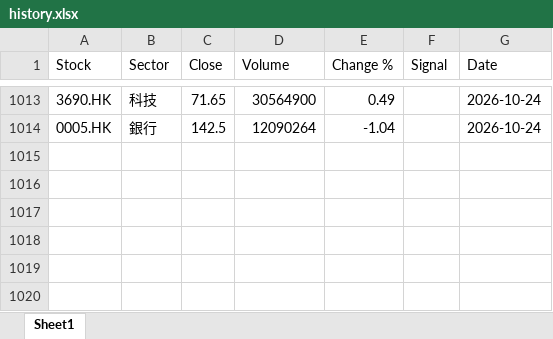
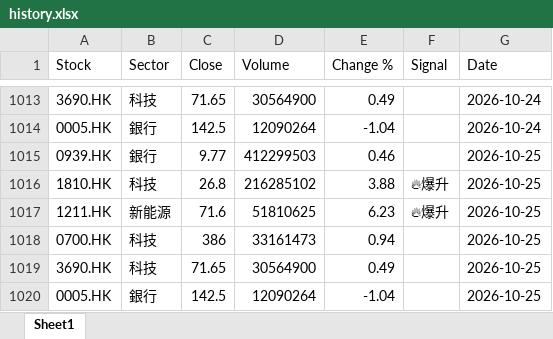
Before and after one commit to chriskkf-ai/hk_stock_analysis, an Excel workbook: data/history.xlsx, sheet Sheet1, drawn as a sheet; only a part is shown, gaps mark what is left out; values as stored, in another font and other column widths than the file's, no borders; the diff names each change by its address in the sheet, - before the commit and + after, or states it on an @@ line.

```diff
--- a/data/history.xlsx (sheet Sheet1)
+++ b/data/history.xlsx (sheet Sheet1)
+row 1015: 0939.HK | 銀行 | 9.77 | 412299503 | 0.46 |  | 2026-10-25
+row 1016: 1810.HK | 科技 | 26.8 | 216285102 | 3.88 | 🔥爆升 | 2026-10-25
+row 1017: 1211.HK | 新能源 | 71.6 | 51810625 | 6.23 | 🔥爆升 | 2026-10-25
+row 1018: 0700.HK | 科技 | 386 | 33161473 | 0.94 |  | 2026-10-25
+row 1019: 3690.HK | 科技 | 71.65 | 30564900 | 0.49 |  | 2026-10-25
+row 1020: 0005.HK | 銀行 | 142.5 | 12090264 | -1.04 |  | 2026-10-25
```
Also changed, not shown: data/output.xlsx.
